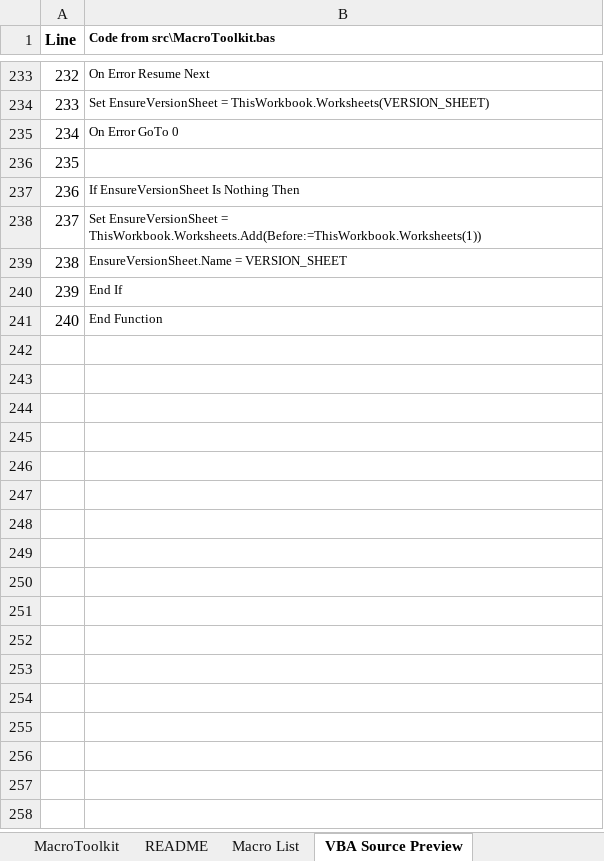
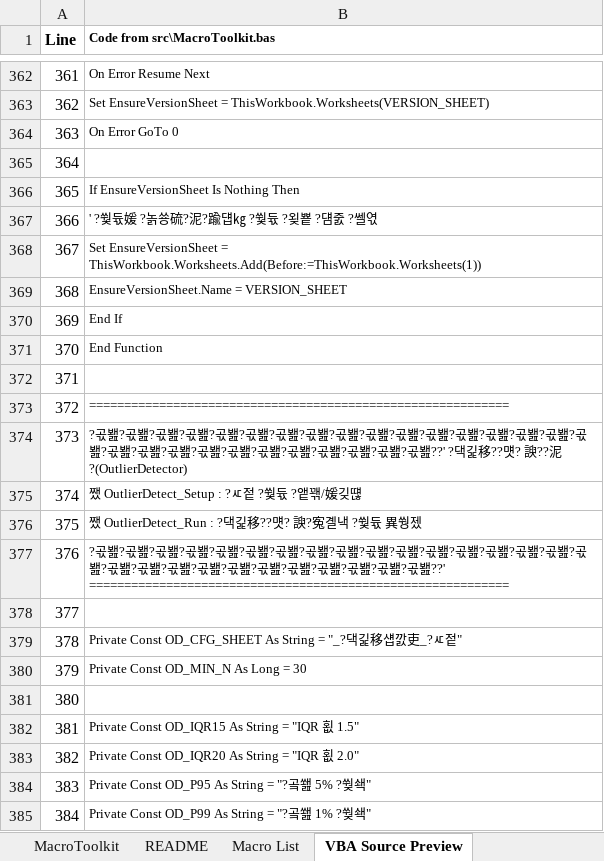
Before and after one commit to elbl1l1antman/data-editing-macro-toolkit, an Excel workbook: excel_macro/dev/DataEditingMacroToolkit_dev.xlsm, sheet VBA Source Preview, drawn as a sheet; only a part is shown, gaps mark what is left out; values as stored, in another font and other column widths than the file's, no borders; the diff covers the shown part only; the diff names each change by its address in the sheet, - before the commit and + after, or states it on an @@ line.

```diff
--- a/excel_macro/dev/DataEditingMacroToolkit_dev.xlsm (sheet VBA Source Preview)
+++ b/excel_macro/dev/DataEditingMacroToolkit_dev.xlsm (sheet VBA Source Preview)
@@ column A (Line) renumbered between rows 7 and 371 @@
+row 367: 366 | ' ?쒗듃媛 ?놁쑝硫?泥?踰덉㎏ ?쒗듃 ?욎뿉 ?덈줈 ?쎌엯
+row 372: 371
+row 373: 372 | ============================================================
+row 374: 373 | ?곣봺?곣봺?곣봺?곣봺?곣봺?곣봺?곣봺?곣봺?곣봺?곣봺?곣봺?곣봺?곣봺?곣봺?곣봺?곣봺?곣봺?곣봺?곣봺?곣봺?곣봺?곣봺?곣봺?곣봺?곣봺?곣봺?곣봺?곣봺??' ?댁긽移??먯? 諛??泥?(OutlierDetector)
+row 375: 374 | 쨌 OutlierDetect_Setup : ?ㅼ젙 ?쒗듃 ?앹꽦/媛깆떊
+row 376: 375 | 쨌 OutlierDetect_Run : ?댁긽移??먯? 諛?寃곌낵 ?쒗듃 異쒕젰
+row 377: 376 | ?곣봺?곣봺?곣봺?곣봺?곣봺?곣봺?곣봺?곣봺?곣봺?곣봺?곣봺?곣봺?곣봺?곣봺?곣봺?곣봺?곣봺?곣봺?곣봺?곣봺?곣봺?곣봺?곣봺?곣봺?곣봺?곣봺?곣봺?곣봺??' ============================================================
+row 378: 377
+row 379: 378 | Private Const OD_CFG_SHEET As String = "_?댁긽移섑깘吏_?ㅼ젙"
+row 380: 379 | Private Const OD_MIN_N As Long = 30
+row 381: 380
+row 382: 381 | Private Const OD_IQR15 As String = "IQR 횞 1.5"
+row 383: 382 | Private Const OD_IQR20 As String = "IQR 횞 2.0"
+row 384: 383 | Private Const OD_P95 As String = "?곸쐞 5% ?쒖쇅"
+row 385: 384 | Private Const OD_P99 As String = "?곸쐞 1% ?쒖쇅"
```
Also changed, not shown: 653 added rows, 11 removed rows, 10 moved rows and 62 edited cells elsewhere in this sheet, excel_macro/release/latest/DataEditingMacroToolkit_latest.xlsm, 8 other files.
